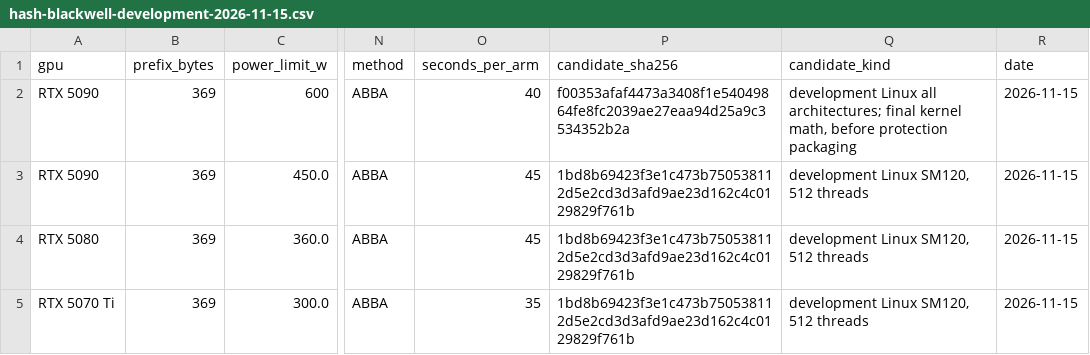
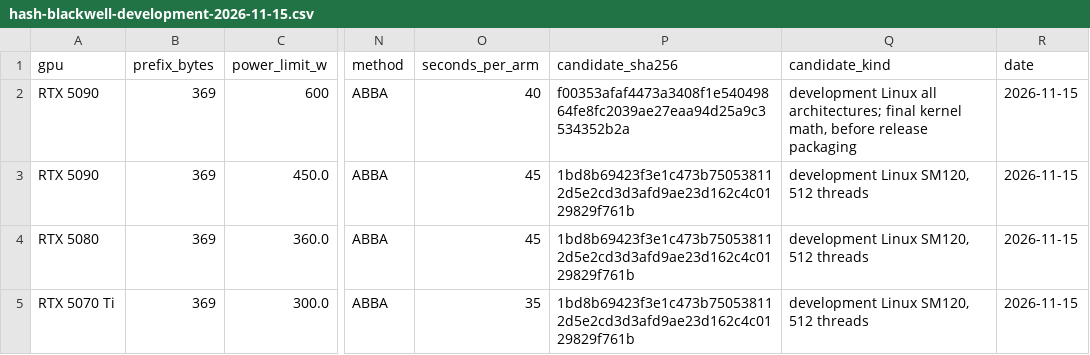
Before and after one commit to ocminer/ProxiChorizo, a CSV file: benchmarks/hash-blackwell-development-2026-11-15.csv, drawn as a sheet; only a part is shown, gaps mark what is left out; the diff names each change by its address in the sheet, - before the commit and + after, or states it on an @@ line.

Commit message:
Build CUDA and OpenCL kernels directly from source
Remove kernel wrapping, private build keys and the associated dependencies from native builds, CI, Docker and packages. Preserve all optimized math, per-card selection and TLS.

```diff
--- a/benchmarks/hash-blackwell-development-2026-11-15.csv
+++ b/benchmarks/hash-blackwell-development-2026-11-15.csv
-Q2 (candidate_kind): …math, before protection packaging
+Q2 (candidate_kind): …math, before release packaging
```
Also changed, not shown: 25 other files.
